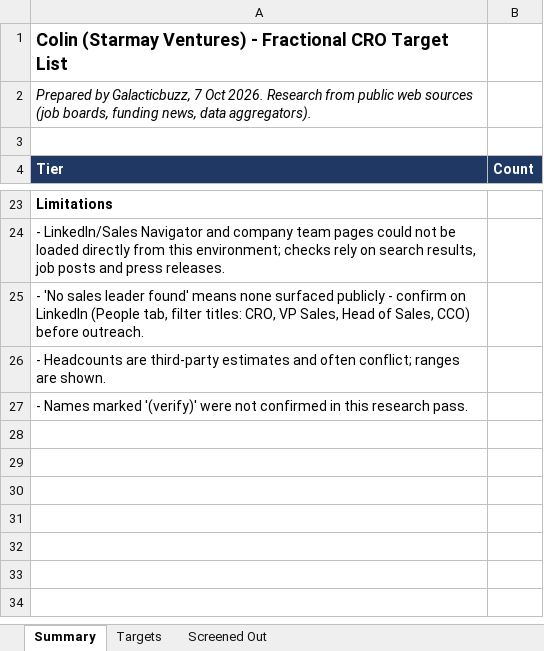
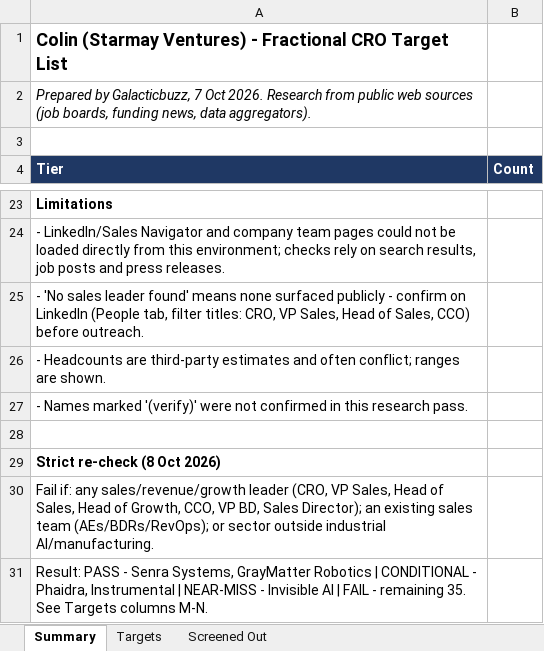
Before and after one commit to amardeeptanday-arch/Galacticbuzz, an Excel workbook: research/Colin_Target_Companies_Oct2026.xlsx, sheet Summary, drawn as a sheet; only a part is shown, gaps mark what is left out; values as stored, in another font and other column widths than the file's, no borders; the diff names each change by its address in the sheet, - before the commit and + after, or states it on an @@ line.

```diff
--- a/research/Colin_Target_Companies_Oct2026.xlsx (sheet Summary)
+++ b/research/Colin_Target_Companies_Oct2026.xlsx (sheet Summary)
+row 28: (empty)
+row 29: Strict re-check (8 Oct 2026)
+row 30: Fail if: any sales/revenue/growth leader (CRO, VP Sales, Head of Sales, Head of Growth, CCO, VP BD, Sales Director); an existing sales team (AEs/BDRs/RevOps); or sector outside industrial AI/manufacturing.
+row 31: Result: PASS - Senra Systems, GrayMatter Robotics | CONDITIONAL - Phaidra, Instrumental | NEAR-MISS - Invisible AI | FAIL - remaining 35. See Targets columns M-N.
```
Also changed, not shown: sheet Targets.
